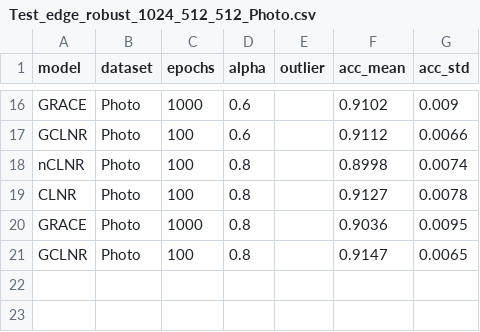
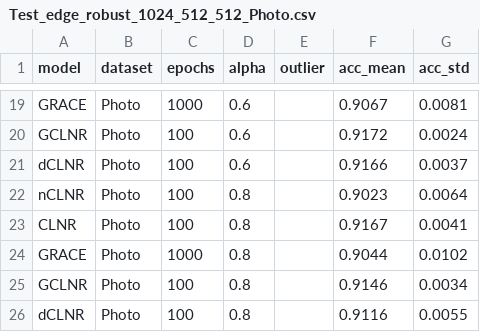
Before and after one commit to IlgeeHong/CLNR-working, a CSV file: Ours/ccc/results/Test_edge_robust_1024_512_512_Photo.csv, drawn as a sheet; only a part is shown, gaps mark what is left out; addresses are those after the commit; the diff covers the shown part only; the diff names each change by its address in the sheet, - before the commit and + after, or states it on an @@ line.

```diff
--- a/Ours/ccc/results/Test_edge_robust_1024_512_512_Photo.csv
+++ b/Ours/ccc/results/Test_edge_robust_1024_512_512_Photo.csv
-F19 (acc_mean): 0.9102
+F19 (acc_mean): 0.9067
-G19 (acc_std): 0.009
+G19 (acc_std): 0.0081
-F20 (acc_mean): 0.9112
+F20 (acc_mean): 0.9172
-G20 (acc_std): 0.0066
+G20 (acc_std): 0.0024
+row 21: dCLNR | Photo | 100 | 0.6 |  | 0.9166 | 0.0037
-F22 (acc_mean): 0.8998
+F22 (acc_mean): 0.9023
-G22 (acc_std): 0.0074
+G22 (acc_std): 0.0064
-F23 (acc_mean): 0.9127
+F23 (acc_mean): 0.9167
-G23 (acc_std): 0.0078
+G23 (acc_std): 0.0041
-F24 (acc_mean): 0.9036
+F24 (acc_mean): 0.9044
-G24 (acc_std): 0.0095
+G24 (acc_std): 0.0102
-F25 (acc_mean): 0.9147
+F25 (acc_mean): 0.9146
-G25 (acc_std): 0.0065
+G25 (acc_std): 0.0034
+row 26: dCLNR | Photo | 100 | 0.8 |  | 0.9116 | 0.0055
```
Also changed, not shown: 3 added rows and 28 edited cells elsewhere in this file, Ours/ccc/results/Test_edge_robust_1024_512_512_Cora.csv, 1 other file.
